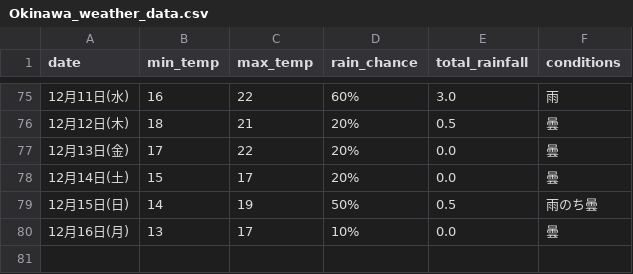
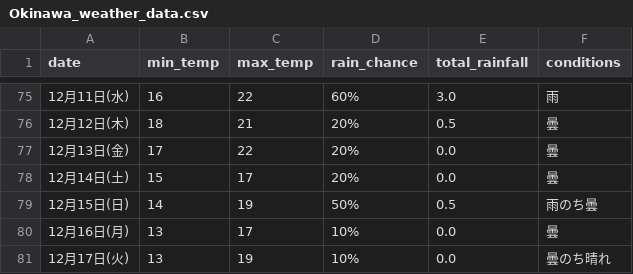
Before and after one commit to Curtendo/weather-scraper, a CSV file: Okinawa_weather_data.csv, drawn as a sheet; only a part is shown, gaps mark what is left out; the diff names each change by its address in the sheet, - before the commit and + after, or states it on an @@ line.

```diff
--- a/Okinawa_weather_data.csv
+++ b/Okinawa_weather_data.csv
+row 81: 12月17日(火) | 13 | 19 | 10% | 0.0 | 曇のち晴れ
```
Also changed, not shown: Kakamigahara_weather_data.csv, Osaka_weather_data.csv, 2 other files.
